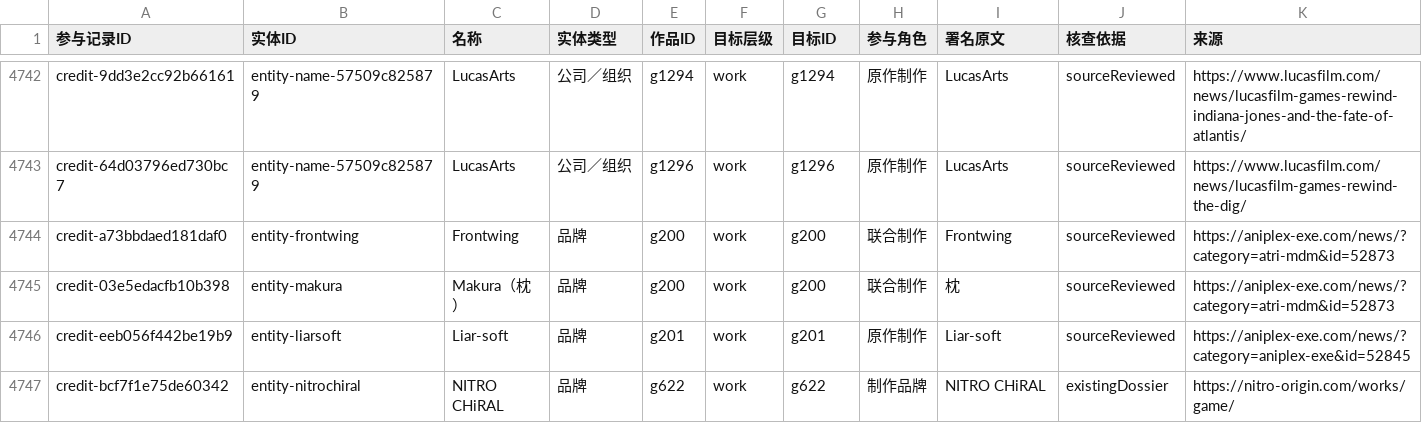
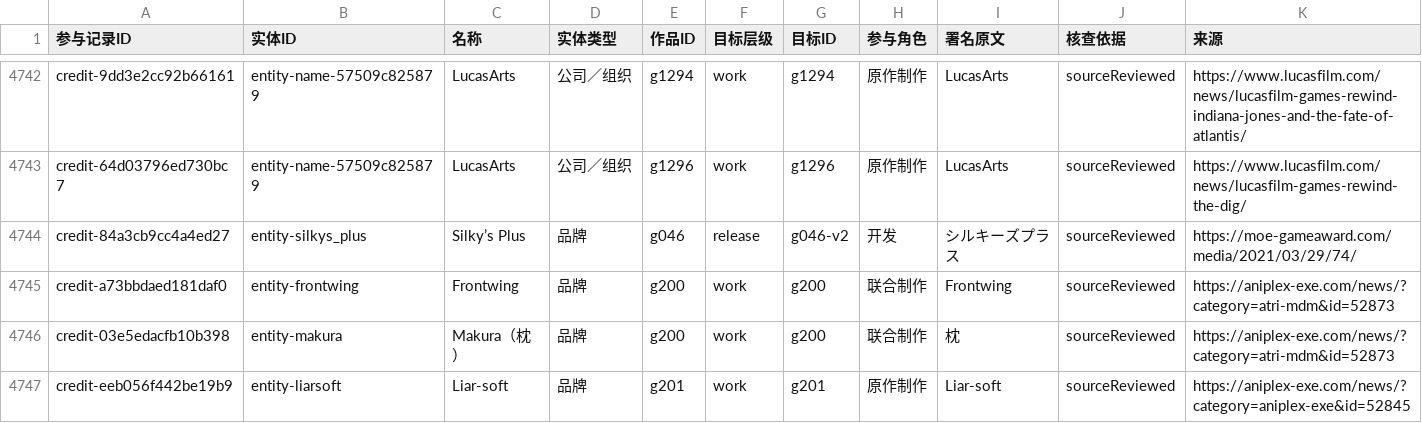
Before and after one commit to wt1234-donkey/visual-novel, a CSV file: data/entity-credits.csv, drawn as a sheet; only a part is shown, gaps mark what is left out; the shorter side is filled out with more unchanged rows.

Commit message:
Expand Silky’s history and scoped remake development

```diff
--- a/data/entity-credits.csv
+++ b/data/entity-credits.csv
@@ -4743,2 +4743,3 @@ credit-9dd3e2cc92b66161,entity-name-57509c825879,LucasArts,公司／组织,g1294
 credit-64d03796ed730bc7,entity-name-57509c825879,LucasArts,公司／组织,g1296,work,g1296,原作制作,LucasArts,sourceReviewed,https://www.lucasfilm.com/news/lucasfilm-games-rewind-the-dig/
+credit-84a3cb9cc4a4ed27,entity-silkys_plus,Silky’s Plus,品牌,g046,release,g046-v2,开发,シルキーズプラス,sourceReviewed,https://moe-gameaward.com/media/2021/03/29/74/
 credit-a73bbdaed181daf0,entity-frontwing,Frontwing,品牌,g200,work,g200,联合制作,Frontwing,sourceReviewed,https://aniplex-exe.com/news/?category=atri-mdm&id=52873
```
Also changed, not shown: 19 other files.
